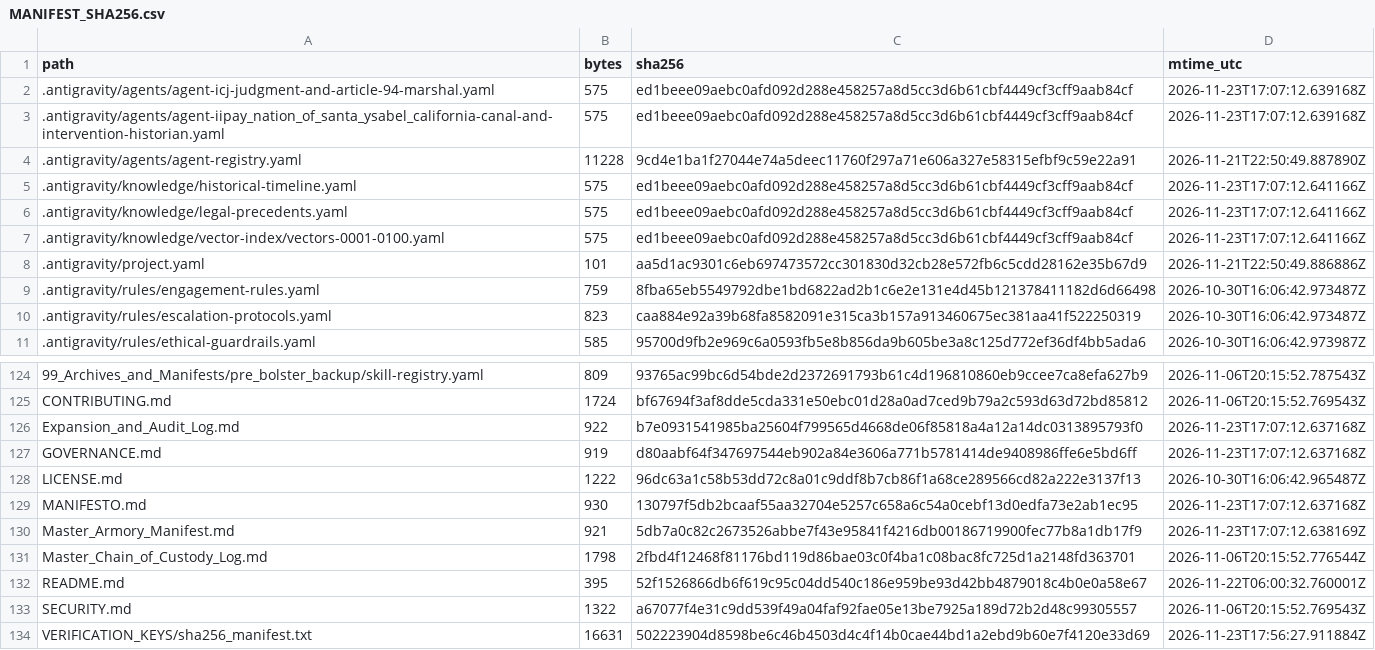
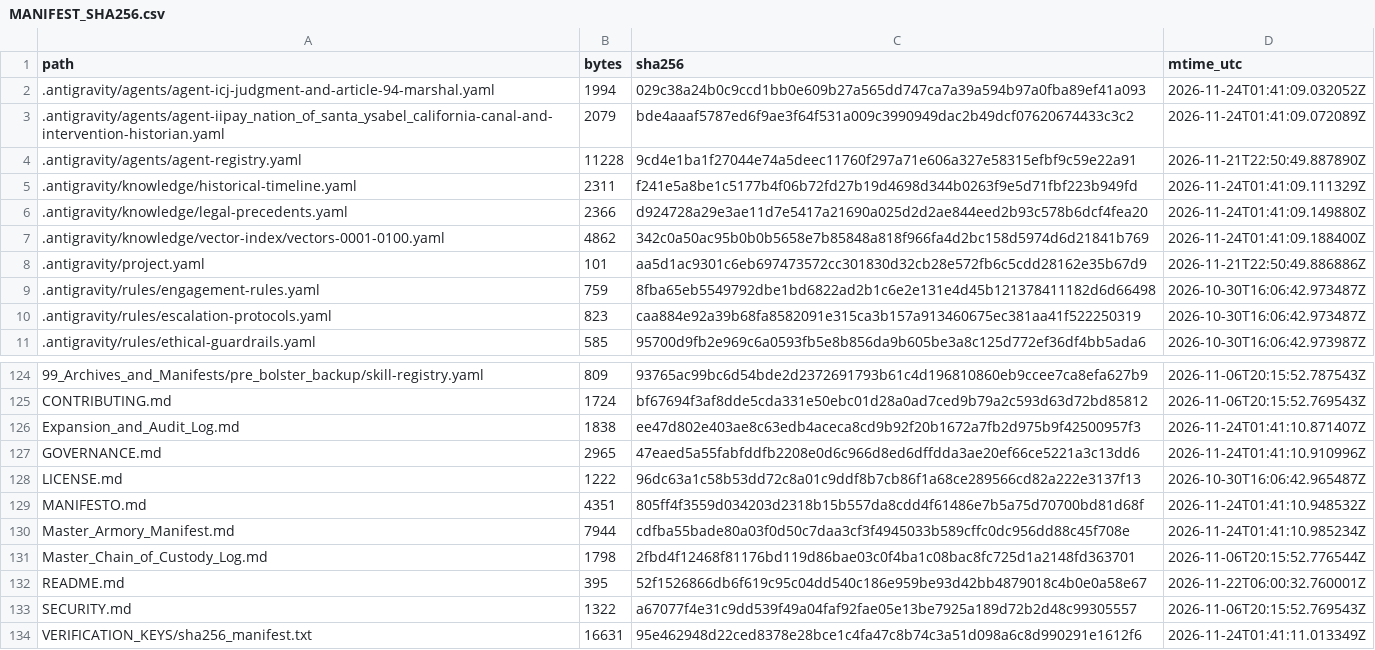
Before and after one commit to GlobalRestitutionAlliance/turtle-island-us-ca-iipay-nation-of-santa-ysabel-california-master-litigation, a CSV file: 99_Archives_and_Manifests/MANIFEST_SHA256.csv, drawn as a sheet; only a part is shown, gaps mark what is left out; the diff covers the shown part only.

```diff
--- a/99_Archives_and_Manifests/MANIFEST_SHA256.csv
+++ b/99_Archives_and_Manifests/MANIFEST_SHA256.csv
@@ -1,8 +1,8 @@
 path,bytes,sha256,mtime_utc
-.antigravity/agents/agent-icj-judgment-and-article-94-marshal.yaml,575,ed1beee09aebc0afd092d288e458257a8d5cc3d6b61cbf4449cf3cff9aab84cf,2026-11-23T17:07:12.639168Z
-.antigravity/agents/agent-iipay_nation_of_santa_ysabel_california-canal-and-intervention-historian.yaml,575,ed1beee09aebc0afd092d288e458257a8d5cc3d6b61cbf4449cf3cff9aab84cf,2026-11-23T17:07:12.639168Z
+.antigravity/agents/agent-icj-judgment-and-article-94-marshal.yaml,1994,029c38a24b0c9ccd1bb0e609b27a565dd747ca7a39a594b97a0fba89ef41a093,2026-11-24T01:41:09.032052Z
+.antigravity/agents/agent-iipay_nation_of_santa_ysabel_california-canal-and-intervention-historian.yaml,2079,bde4aaaf5787ed6f9ae3f64f531a009c3990949dac2b49dcf07620674433c3c2,2026-11-24T01:41:09.072089Z
 .antigravity/agents/agent-registry.yaml,11228,9cd4e1ba1f27044e74a5deec11760f297a71e606a327e58315efbf9c59e22a91,2026-11-21T22:50:49.887890Z
-.antigravity/knowledge/historical-timeline.yaml,575,ed1beee09aebc0afd092d288e458257a8d5cc3d6b61cbf4449cf3cff9aab84cf,2026-11-23T17:07:12.641166Z
-.antigravity/knowledge/legal-precedents.yaml,575,ed1beee09aebc0afd092d288e458257a8d5cc3d6b61cbf4449cf3cff9aab84cf,2026-11-23T17:07:12.641166Z
-.antigravity/knowledge/vector-index/vectors-0001-0100.yaml,575,ed1beee09aebc0afd092d288e458257a8d5cc3d6b61cbf4449cf3cff9aab84cf,2026-11-23T17:07:12.641166Z
+.antigravity/knowledge/historical-timeline.yaml,2311,f241e5a8be1c5177b4f06b72fd27b19d4698d344b0263f9e5d71fbf223b949fd,2026-11-24T01:41:09.111329Z
+.antigravity/knowledge/legal-precedents.yaml,2366,d924728a29e3ae11d7e5417a21690a025d2d2ae844eed2b93c578b6dcf4fea20,2026-11-24T01:41:09.149880Z
+.antigravity/knowledge/vector-index/vectors-0001-0100.yaml,4862,342c0a50ac95b0b0b5658e7b85848a818f966fa4d2bc158d5974d6d21841b769,2026-11-24T01:41:09.188400Z
 .antigravity/project.yaml,101,aa5d1ac9301c6eb697473572cc301830d32cb28e572fb6c5cdd28162e35b67d9,2026-11-21T22:50:49.886886Z
@@ -125,7 +125,7 @@ path,bytes,sha256,mtime_utc
 CONTRIBUTING.md,1724,bf67694f3af8dde5cda331e50ebc01d28a0ad7ced9b79a2c593d63d72bd85812,2026-11-06T20:15:52.769543Z
-Expansion_and_Audit_Log.md,922,b7e0931541985ba25604f799565d4668de06f85818a4a12a14dc0313895793f0,2026-11-23T17:07:12.637168Z
-GOVERNANCE.md,919,d80aabf64f347697544eb902a84e3606a771b5781414de9408986ffe6e5bd6ff,2026-11-23T17:07:12.637168Z
+Expansion_and_Audit_Log.md,1838,ee47d802e403ae8c63edb4aceca8cd9b92f20b1672a7fb2d975b9f42500957f3,2026-11-24T01:41:10.871407Z
+GOVERNANCE.md,2965,47eaed5a55fabfddfb2208e0d6c966d8ed6dffdda3ae20ef66ce5221a3c13dd6,2026-11-24T01:41:10.910996Z
 LICENSE.md,1222,96dc63a1c58b53dd72c8a01c9ddf8b7cb86f1a68ce289566cd82a222e3137f13,2026-10-30T16:06:42.965487Z
-MANIFESTO.md,930,130797f5db2bcaaf55aa32704e5257c658a6c54a0cebf13d0edfa73e2ab1ec95,2026-11-23T17:07:12.637168Z
-Master_Armory_Manifest.md,921,5db7a0c82c2673526abbe7f43e95841f4216db00186719900fec77b8a1db17f9,2026-11-23T17:07:12.638169Z
+MANIFESTO.md,4351,805ff4f3559d034203d2318b15b557da8cdd4f61486e7b5a75d70700bd81d68f,2026-11-24T01:41:10.948532Z
+Master_Armory_Manifest.md,7944,cdfba55bade80a03f0d50c7daa3cf3f4945033b589cffc0dc956dd88c45f708e,2026-11-24T01:41:10.985234Z
 Master_Chain_of_Custody_Log.md,1798,2fbd4f12468f81176bd119d86bae03c0f4ba1c08bac8fc725d1a2148fd363701,2026-11-06T20:15:52.776544Z
@@ -133,2 +133,2 @@ README.md,395,52f1526866db6f619c95c04dd540c186e959be93d42bb4879018c4b0e0a58e67,2
 SECURITY.md,1322,a67077f4e31c9dd539f49a04faf92fae05e13be7925a189d72b2d48c99305557,2026-11-06T20:15:52.769543Z
-VERIFICATION_KEYS/sha256_manifest.txt,16631,502223904d8598be6c46b4503d4c4f14b0cae44bd1a2ebd9b60e7f4120e33d69,2026-11-23T17:56:27.911884Z
+VERIFICATION_KEYS/sha256_manifest.txt,16631,95e462948d22ced8378e28bce1c4fa47c8b74c3a51d098a6c8d990291e1612f6,2026-11-24T01:41:11.013349Z
```
Also changed, not shown: 81 edited cells elsewhere in this file, 37 other files.
